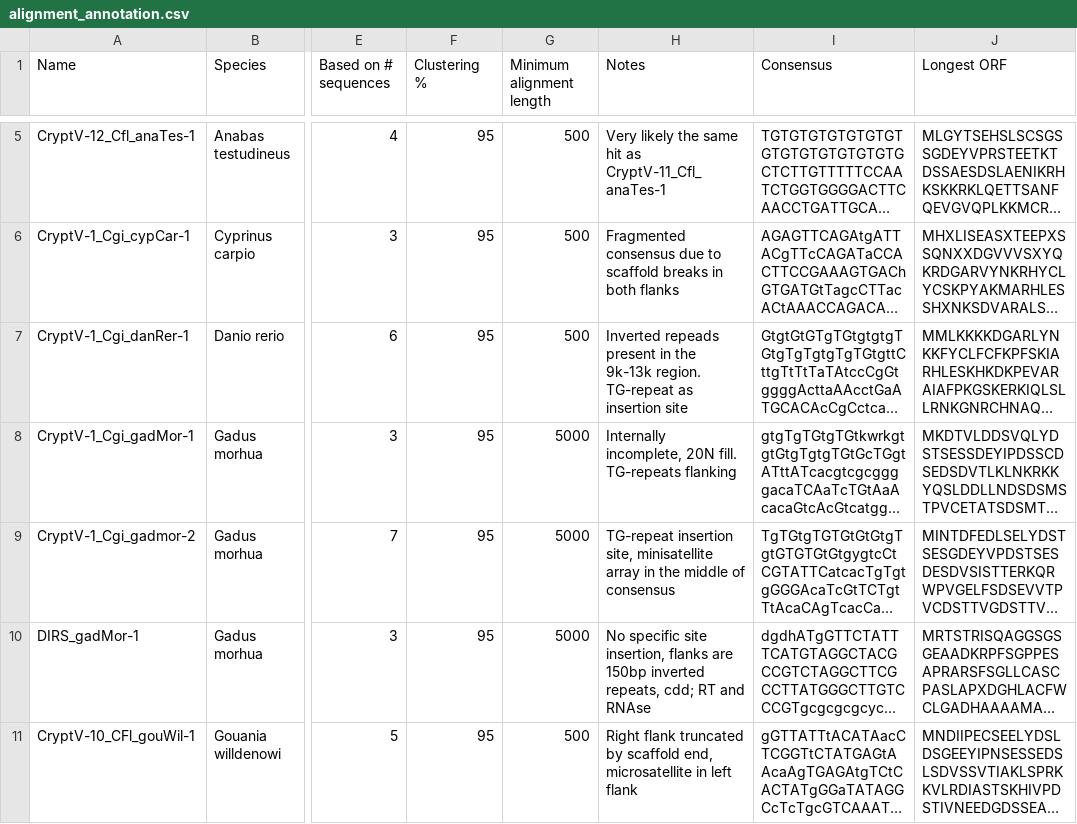
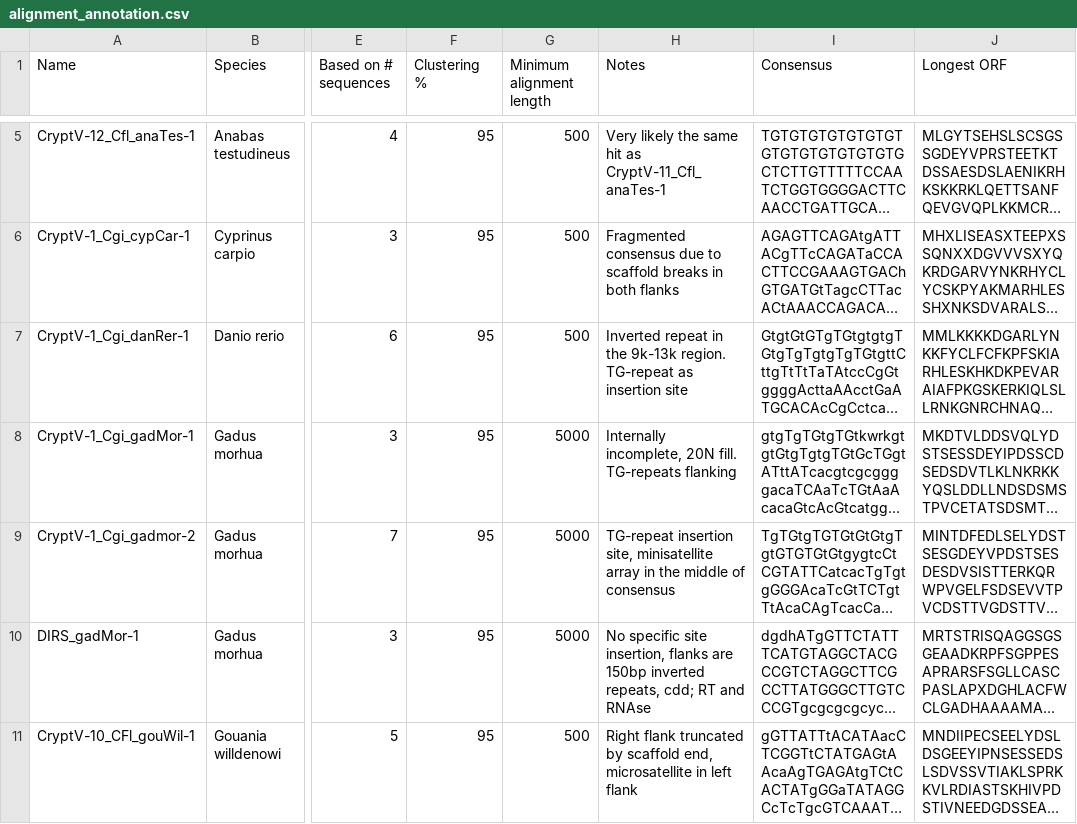
Before and after one commit to karlnyr/fishing_cryptons, a CSV file: alignments/alignment_annotation.csv, drawn as a sheet; only a part is shown, gaps mark what is left out; long unchanged cells end in …; the diff names each change by its address in the sheet, - before the commit and + after, or states it on an @@ line.

Commit message:
Update alignment_annotation.csv

```diff
--- a/alignments/alignment_annotation.csv
+++ b/alignments/alignment_annotation.csv
-H7 (Notes): Inverted repeads present in the…
+H7 (Notes): Inverted repeat in the…
```
